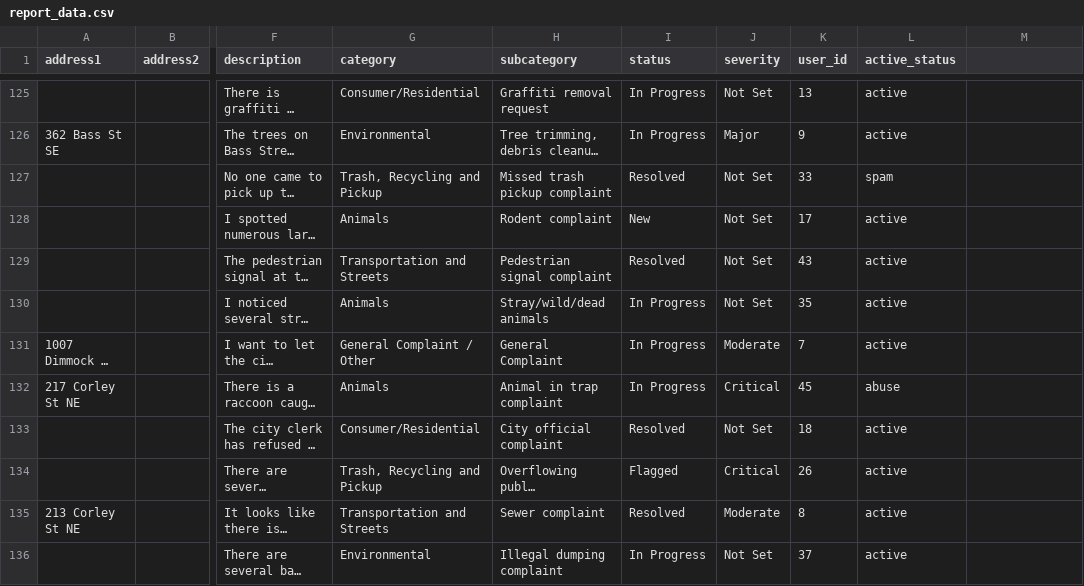
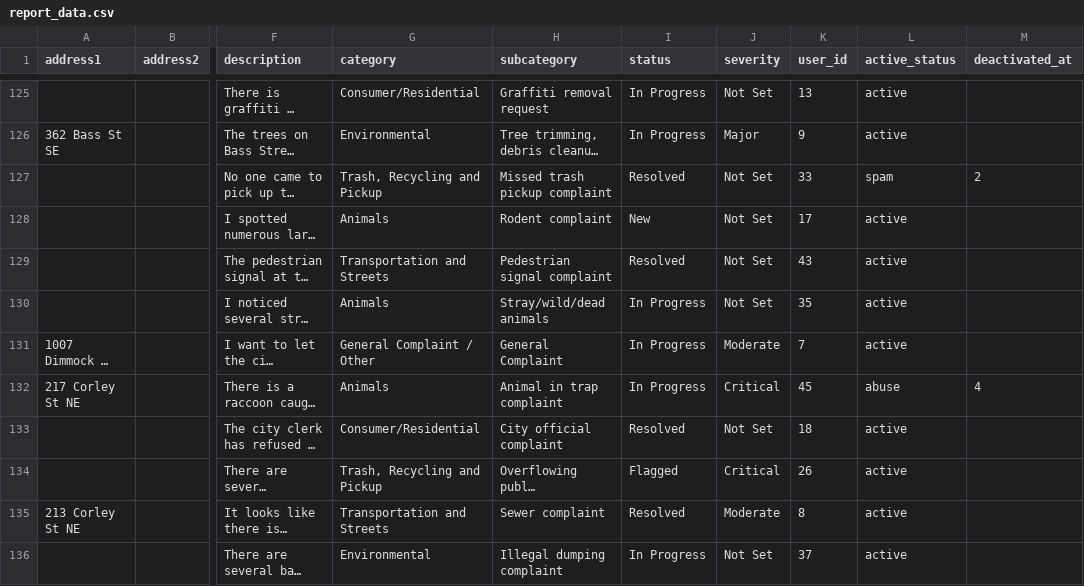
Before and after one commit to asuratte/report-it, a CSV file: lib/report_data.csv, drawn as a sheet; only a part is shown, gaps mark what is left out; long unchanged cells end in …; the diff covers the shown part only; the diff names each change by its address in the sheet, - before the commit and + after, or states it on an @@ line.

Commit message:
Updated rake import task to set deactivated_at date and updated_at date for deactivated Reports. Updated sample CSV with number of days past the created_at date to set the deactivated_at date.

```diff
--- a/lib/report_data.csv
+++ b/lib/report_data.csv
-M1: (empty)
+M1: deactivated_at
-M127 (deactivated_at): (empty)
+M127 (deactivated_at): 2
-M132 (deactivated_at): (empty)
+M132 (deactivated_at): 4
```
Also changed, not shown: 7 edited cells elsewhere in this file, 1 other file.
